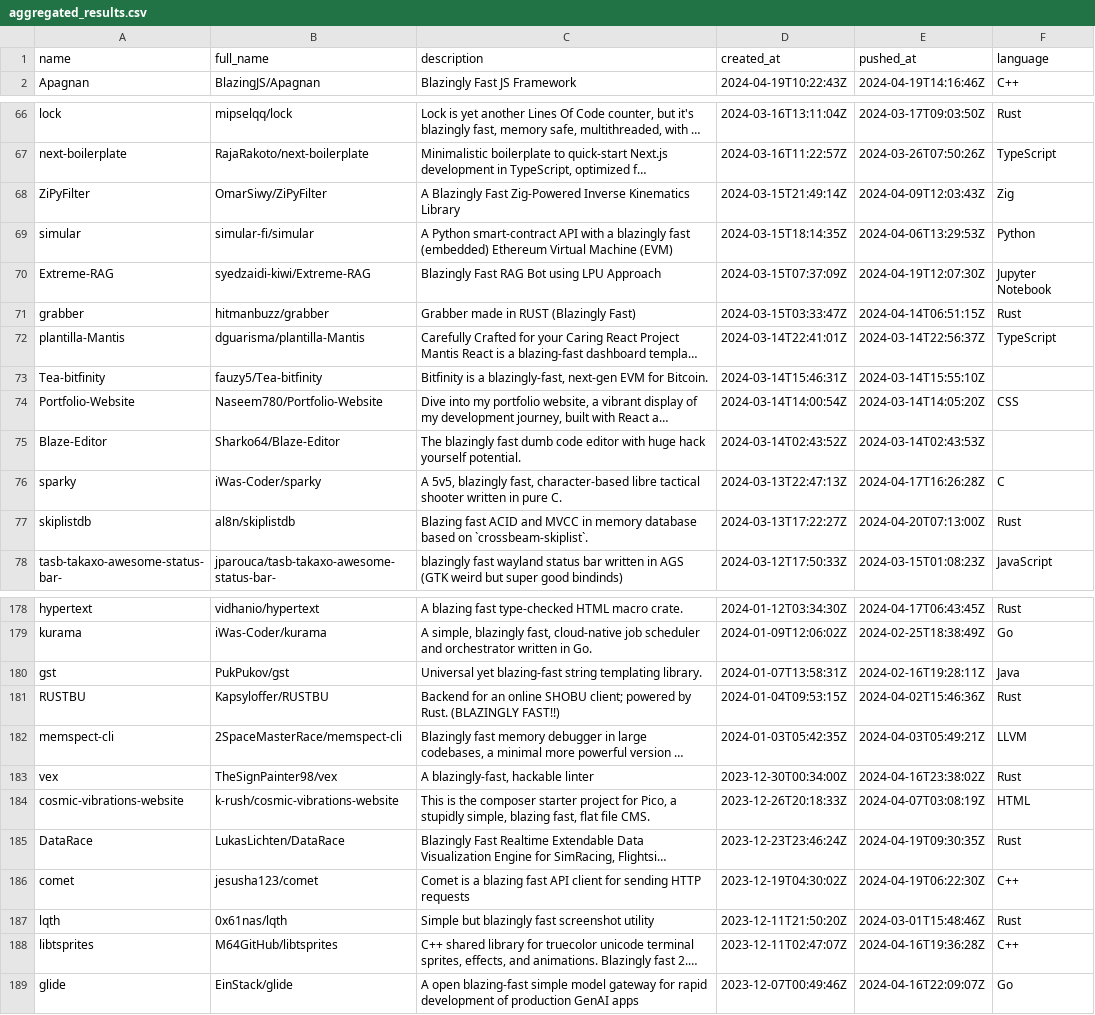
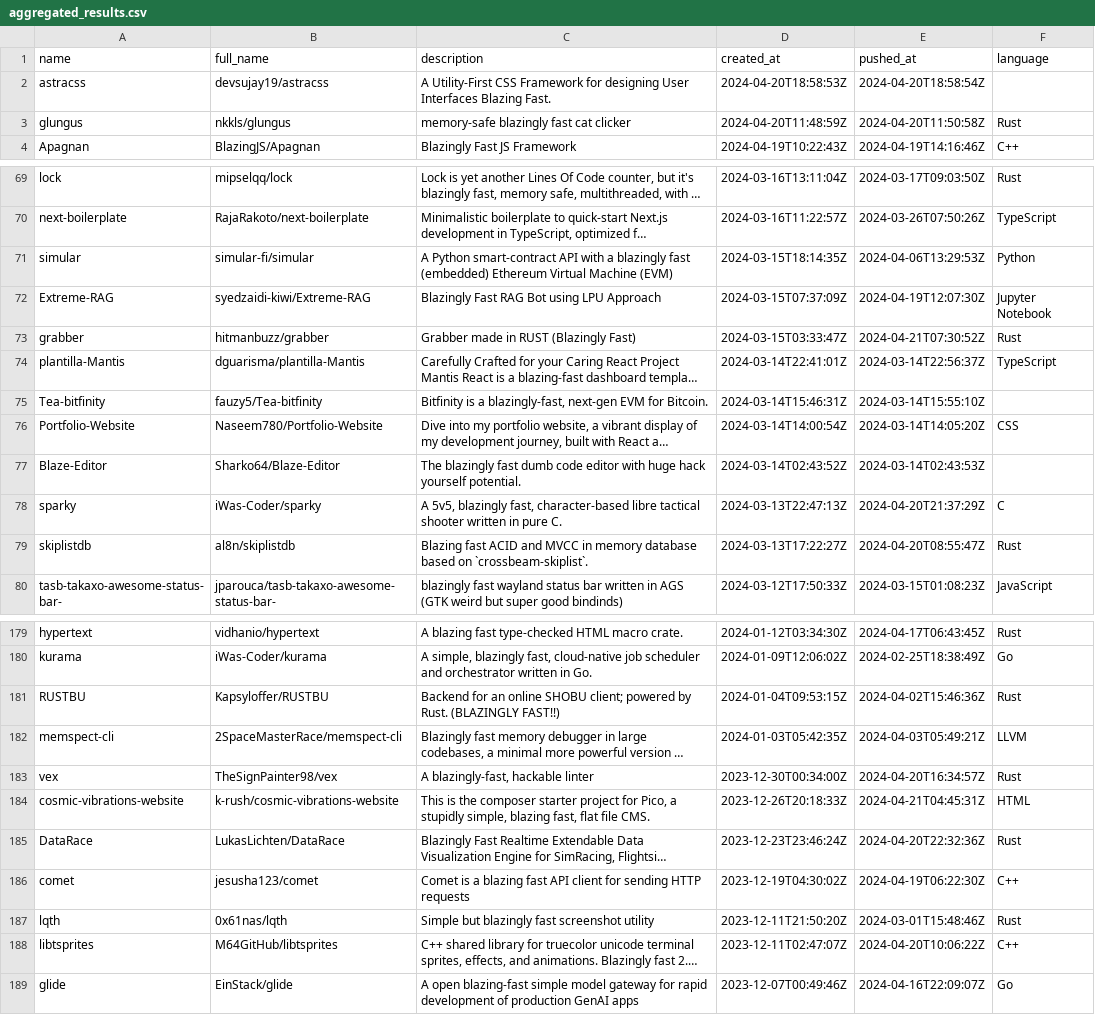
Before and after one commit to ninpnin/days-since-blazingly-fast, a CSV file: data/aggregated_results.csv, drawn as a sheet; only a part is shown, gaps mark what is left out; long unchanged cells end in …; removed rows and columns are numbered as before the commit, all else as after; the diff covers the shown part only; the diff names each change by its address in the sheet, - before the commit and + after, or states it on an @@ line.

```diff
--- a/data/aggregated_results.csv
+++ b/data/aggregated_results.csv
+row 2: astracss | devsujay19/astracss | A Utility-First CSS Framework for designing User Interfaces Blazing Fast. | 2024-04-20T18:58:53Z | 2024-04-20T18:58:54Z
+row 3: glungus | nkkls/glungus | memory-safe blazingly fast cat clicker | 2024-04-20T11:48:59Z | 2024-04-20T11:50:58Z | Rust
-row 68: ZiPyFilter | OmarSiwy/ZiPyFilter | A Blazingly Fast Zig-Powered Inverse Kinematics Library | 2024-03-15T21:49:14Z | 2024-04-09T12:03:43Z | Zig
-E73 (pushed_at): 2024-04-14T06:51:15Z
+E73 (pushed_at): 2024-04-21T07:30:52Z
-E78 (pushed_at): 2024-04-17T16:26:28Z
+E78 (pushed_at): 2024-04-20T21:37:29Z
-E79 (pushed_at): 2024-04-20T07:13:00Z
+E79 (pushed_at): 2024-04-20T08:55:47Z
-row 180: gst | PukPukov/gst | Universal yet blazing-fast string templating library. | 2024-01-07T13:58:31Z | 2024-02-16T19:28:11Z | Java
-E183 (pushed_at): 2024-04-16T23:38:02Z
+E183 (pushed_at): 2024-04-20T16:34:57Z
-E184 (pushed_at): 2024-04-07T03:08:19Z
+E184 (pushed_at): 2024-04-21T04:45:31Z
-E185 (pushed_at): 2024-04-19T09:30:35Z
+E185 (pushed_at): 2024-04-20T22:32:36Z
-E188 (pushed_at): 2024-04-16T19:36:28Z
+E188 (pushed_at): 2024-04-20T10:06:22Z
```
Also changed, not shown: 2 added rows, 2 removed rows and 43 edited cells elsewhere in this file, data/frameworks_sorted.csv, data/sample.csv, 6 other files.
